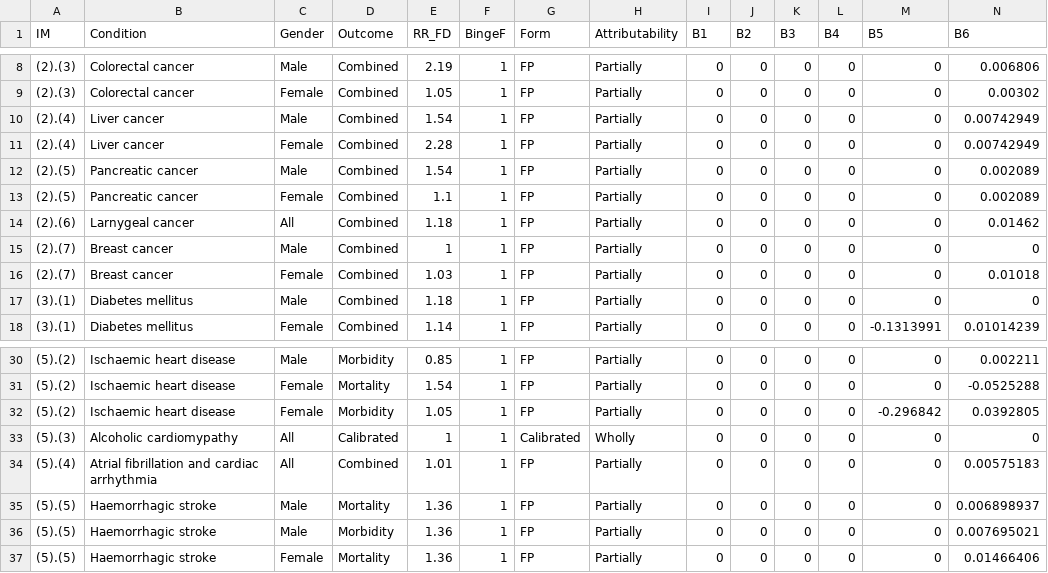
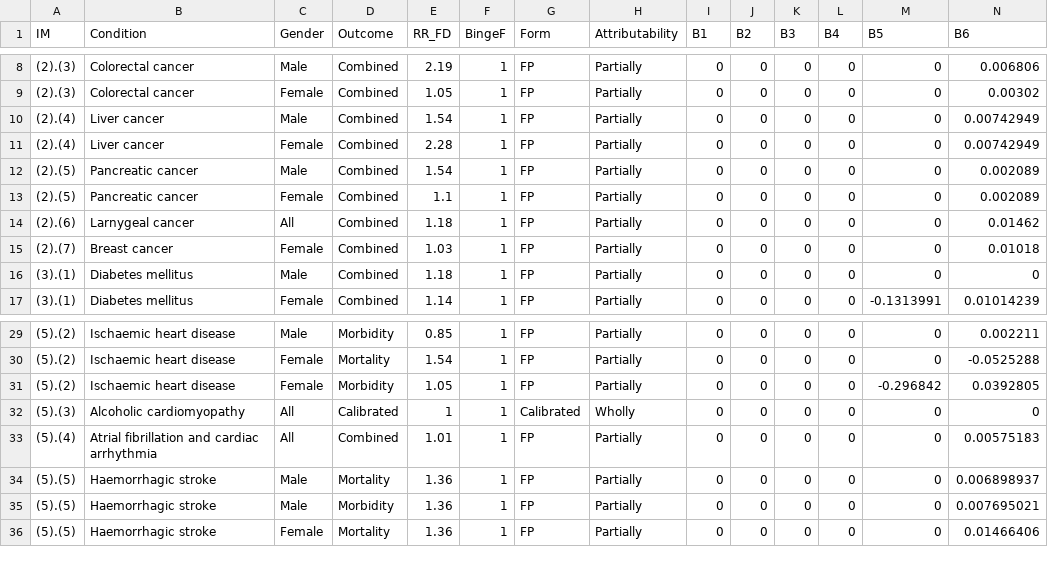
Before and after one commit to smchurchill/intermahpr-backend, a CSV file: data-raw/rr_master.csv, drawn as a sheet; only a part is shown, gaps mark what is left out; removed rows and columns are numbered as before the commit, all else as after; rows hold the shown columns only; the diff names each change by its address in the sheet, - before the commit and + after, or states it on an @@ line.

```diff
--- a/data-raw/rr_master.csv
+++ b/data-raw/rr_master.csv
-row 15: (2).(7) | Breast cancer | Male | Combined | 1 | 1 | FP | Partially | 0 | 0 | 0 | 0 | 0 | 0
-B32 (Condition): Alcoholic cardiomypathy
+B32 (Condition): Alcoholic cardiomyopathy
```
Also changed, not shown: 10 other files.
